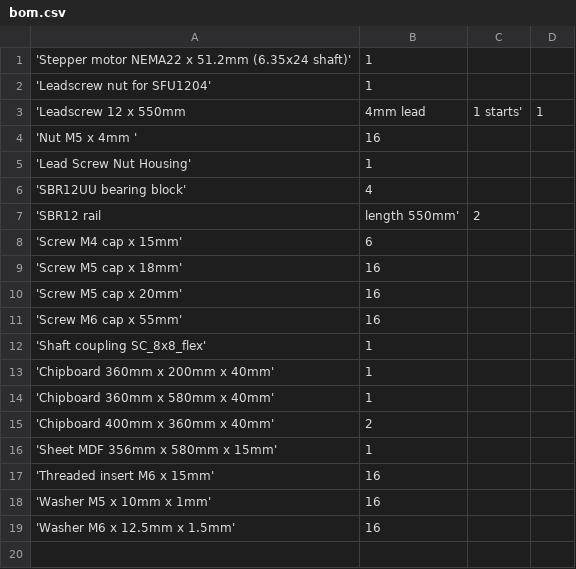
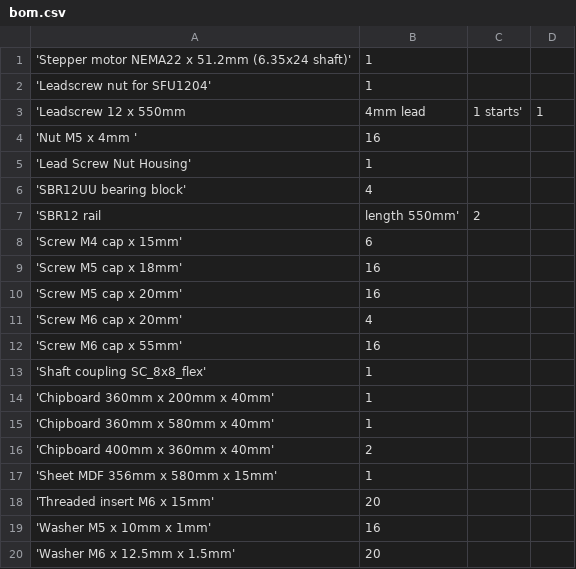
Before and after one commit to laenzlinger/cnc, a CSV file: srcnc/bom/bom.csv, drawn as a sheet.

Commit message:
Add mounting screws for y axis

```diff
--- a/srcnc/bom/bom.csv
+++ b/srcnc/bom/bom.csv
@@ -10,2 +10,3 @@
 'Screw M5 cap x 20mm', 16
+'Screw M6 cap x 20mm',  4
 'Screw M6 cap x 55mm', 16
@@ -16,4 +17,4 @@
 'Sheet MDF 356mm x 580mm x 15mm',  1
-'Threaded insert M6 x 15mm', 16
+'Threaded insert M6 x 15mm', 20
 'Washer  M5 x 10mm x 1mm', 16
-'Washer  M6 x 12.5mm x 1.5mm', 16
+'Washer  M6 x 12.5mm x 1.5mm', 20
```
Also changed, not shown: 22 other files.
